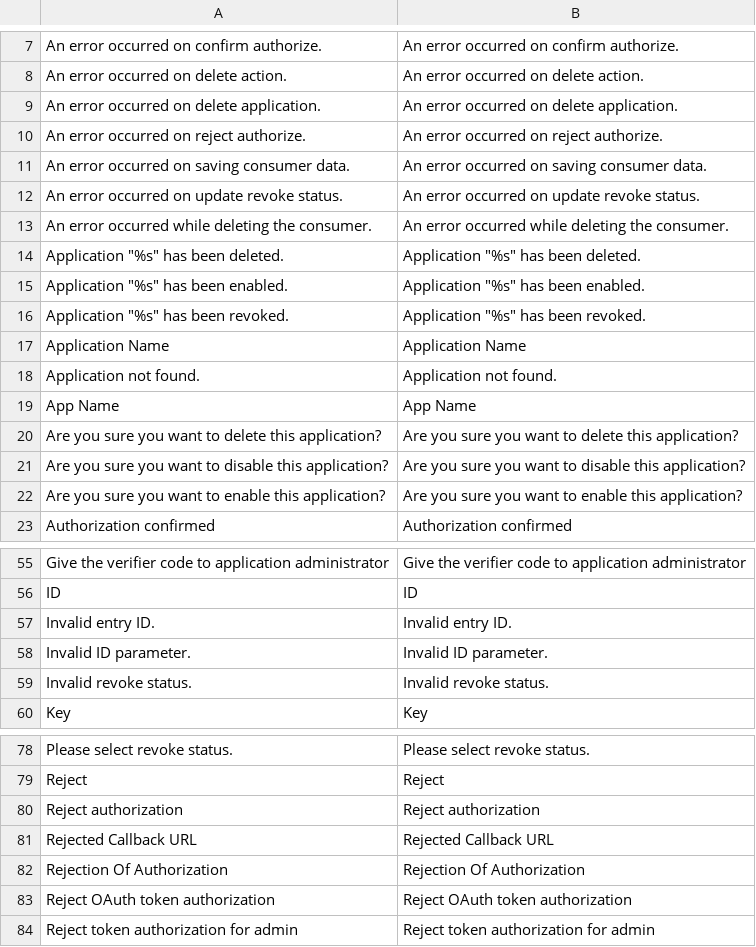
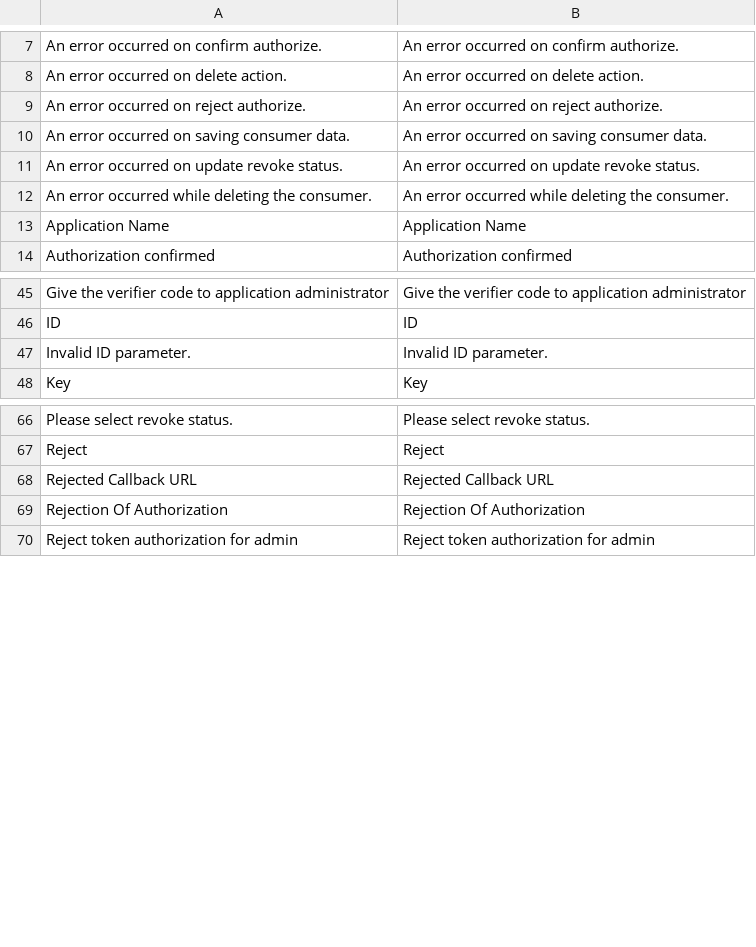
Before and after one commit to MahoCommerce/maho, a CSV file: app/locale/en_US/Mage_Oauth.csv, drawn as a sheet; only a part is shown, gaps mark what is left out; the diff covers the shown part only; the diff names each change by its address in the sheet, - before the commit and + after, or states it on an @@ line.

Commit message:
work

```diff
--- a/app/locale/en_US/Mage_Oauth.csv
+++ b/app/locale/en_US/Mage_Oauth.csv
-row 9: An error occurred on delete application. | An error occurred on delete application.
-row 14: Application "%s" has been deleted. | Application "%s" has been deleted.
-row 15: Application "%s" has been enabled. | Application "%s" has been enabled.
-row 16: Application "%s" has been revoked. | Application "%s" has been revoked.
-row 18: Application not found. | Application not found.
-row 19: App Name | App Name
-row 20: Are you sure you want to delete this application? | Are you sure you want to delete this application?
-row 21: Are you sure you want to disable this application? | Are you sure you want to disable this application?
-row 22: Are you sure you want to enable this application? | Are you sure you want to enable this application?
-row 57: Invalid entry ID. | Invalid entry ID.
-row 59: Invalid revoke status. | Invalid revoke status.
-row 80: Reject authorization | Reject authorization
-row 83: Reject OAuth token authorization | Reject OAuth token authorization
```
Also changed, not shown: 2 removed rows elsewhere in this file.
